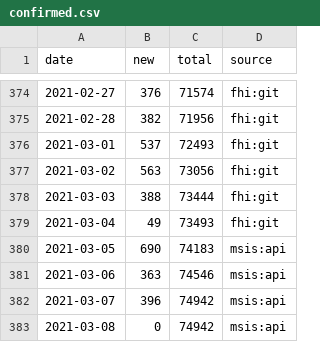
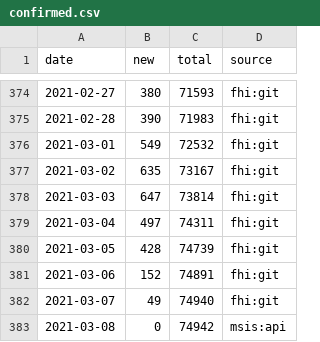
Before and after one commit to frefrik/covid19norge-data, a CSV file: data/confirmed.csv, drawn as a sheet; only a part is shown, gaps mark what is left out; the diff covers the shown part only.

```diff
--- a/data/confirmed.csv
+++ b/data/confirmed.csv
@@ -374,10 +374,10 @@ date,new,total,source
-2021-02-27,376,71574,fhi:git
-2021-02-28,382,71956,fhi:git
-2021-03-01,537,72493,fhi:git
-2021-03-02,563,73056,fhi:git
-2021-03-03,388,73444,fhi:git
-2021-03-04,49,73493,fhi:git
-2021-03-05,690,74183,msis:api
-2021-03-06,363,74546,msis:api
-2021-03-07,396,74942,msis:api
+2021-02-27,380,71593,fhi:git
+2021-02-28,390,71983,fhi:git
+2021-03-01,549,72532,fhi:git
+2021-03-02,635,73167,fhi:git
+2021-03-03,647,73814,fhi:git
+2021-03-04,497,74311,fhi:git
+2021-03-05,428,74739,fhi:git
+2021-03-06,152,74891,fhi:git
+2021-03-07,49,74940,fhi:git
 2021-03-08,0,74942,msis:api
```
Also changed, not shown: 59 edited cells elsewhere in this file.
